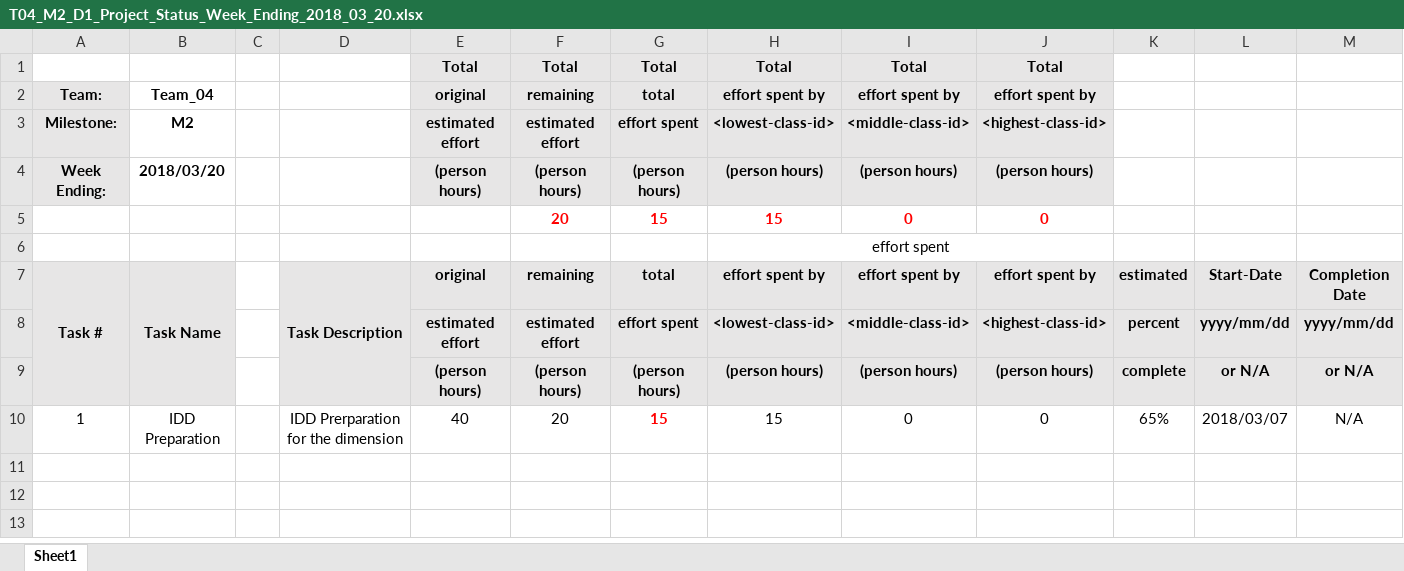
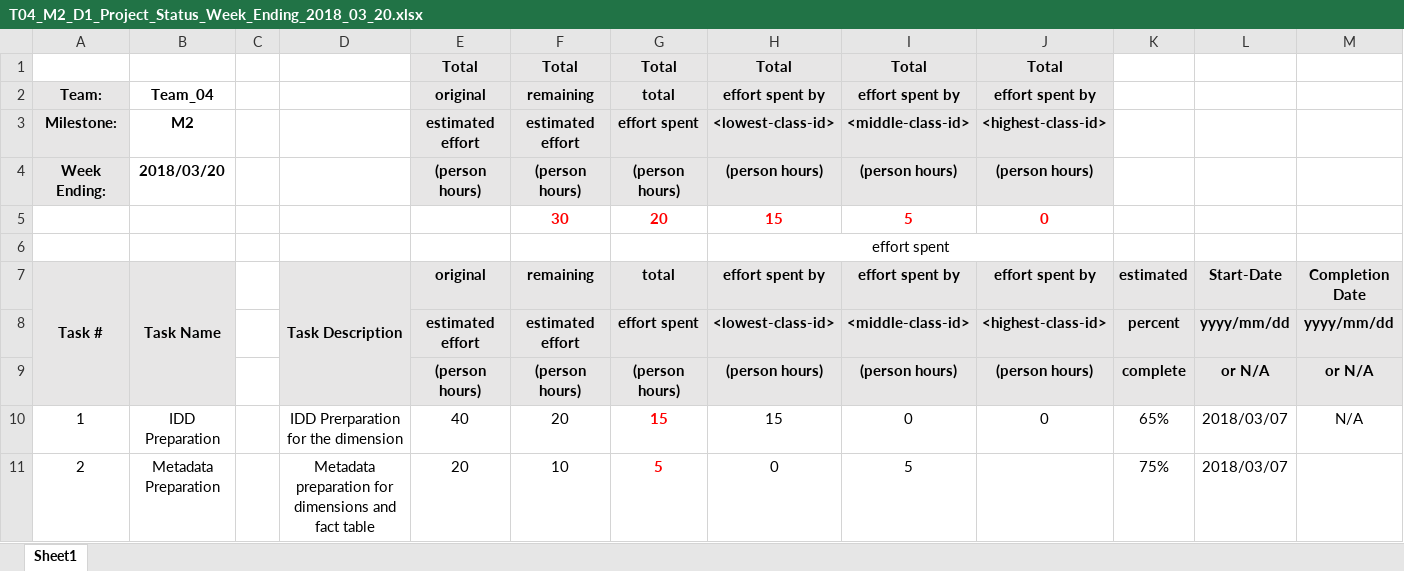
Before and after one commit to InduTiwari01/SEIS732, an Excel workbook: T04_M2_D1_Project_Status_files/T04_M2_D1_Project_Status_Week_Ending_2018_03_20.xlsx, sheet Sheet1, drawn as a sheet; values as stored, in another font and other column widths than the file's, no borders; conditional formats not drawn; removed rows and columns are numbered as before the commit, all else as after; the diff names each change by its address in the sheet, - before the commit and + after, or states it on an @@ line.

Commit message:
Updated file

```diff
--- a/T04_M2_D1_Project_Status_files/T04_M2_D1_Project_Status_Week_Ending_2018_03_20.xlsx (sheet Sheet1)
+++ b/T04_M2_D1_Project_Status_files/T04_M2_D1_Project_Status_Week_Ending_2018_03_20.xlsx (sheet Sheet1)
-row 5:  |  |  |  |  | 20 | 15 | 15 | 0 | 0
+row 5:  |  |  |  |  | 30 | 20 | 15 | 5 | 0
+row 11: 2 | Metadata Preparation |  | Metadata preparation for dimensions and fact table | 20 | 10 | 5 | 0 | 5 |  | 75% | 2018/03/07
```
